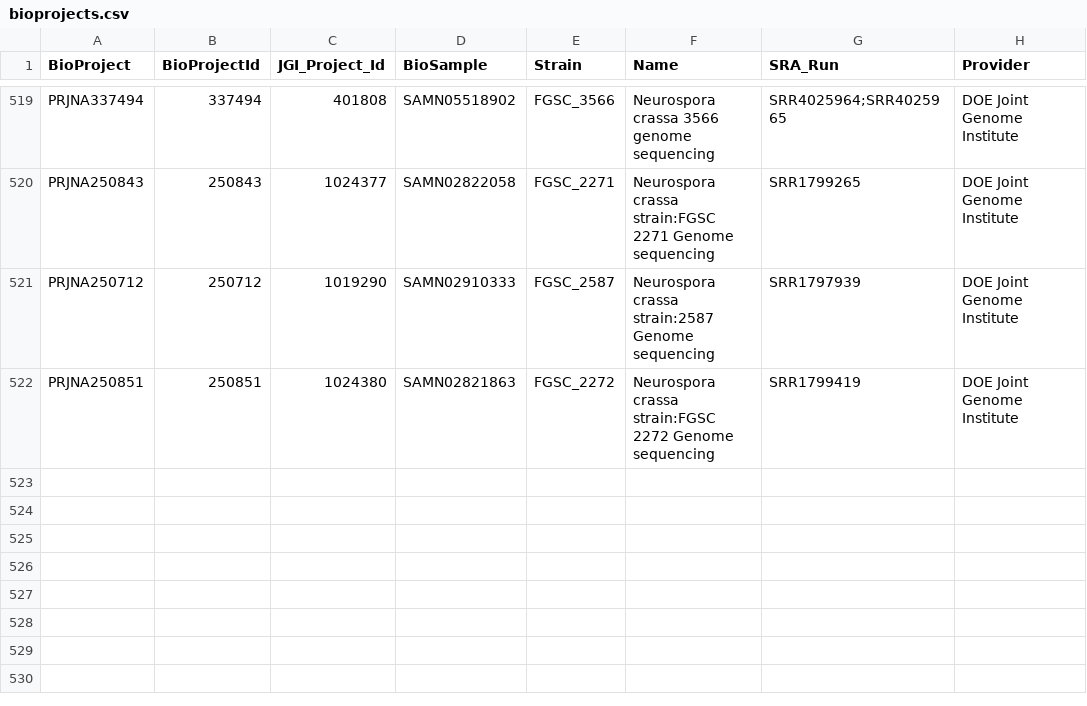
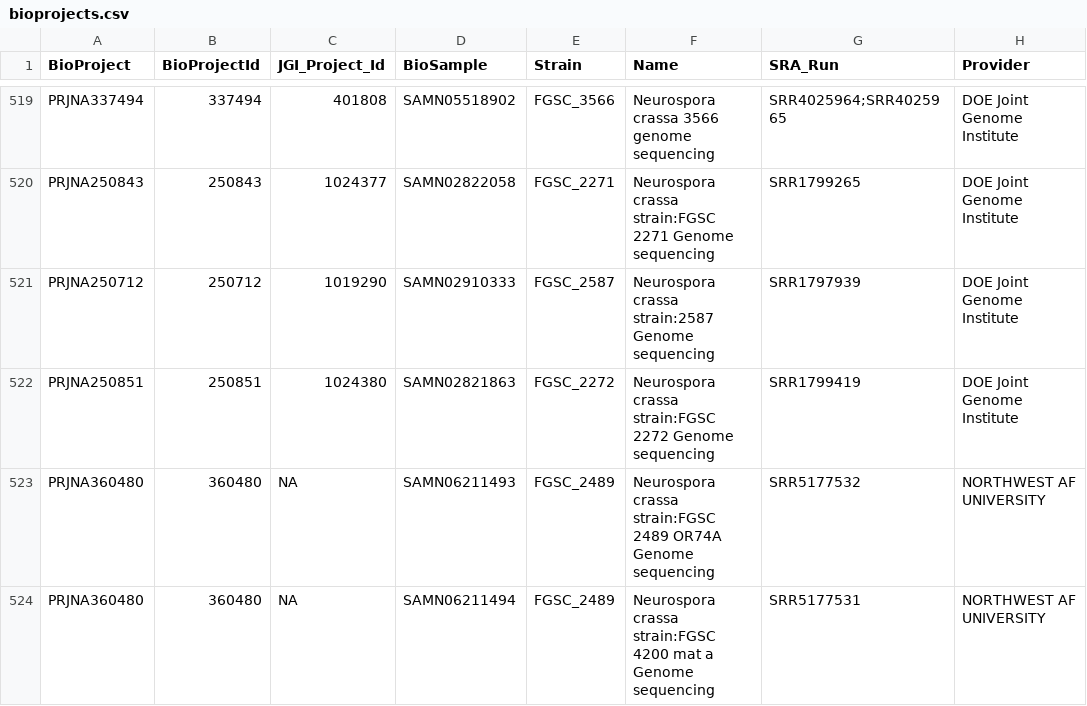
Before and after one commit to stajichlab/Ncrassa_mutant_analyses, a CSV file: metadata/bioprojects.csv, drawn as a sheet; only a part is shown, gaps mark what is left out.

Commit message:
add 2489 and 4200

```diff
--- a/metadata/bioprojects.csv
+++ b/metadata/bioprojects.csv
@@ -522 +522,3 @@ PRJNA250712,250712,1019290,SAMN02910333,FGSC_2587,Neurospora crassa strain:2587
 PRJNA250851,250851,1024380,SAMN02821863,FGSC_2272,Neurospora crassa strain:FGSC 2272 Genome sequencing,SRR1799419,DOE Joint Genome Institute
+PRJNA360480,360480,NA,SAMN06211493,FGSC_2489,Neurospora crassa strain:FGSC 2489 OR74A Genome sequencing,SRR5177532,NORTHWEST AF UNIVERSITY
+PRJNA360480,360480,NA,SAMN06211494,FGSC_2489,Neurospora crassa strain:FGSC 4200 mat a Genome sequencing,SRR5177531,NORTHWEST AF UNIVERSITY
```
